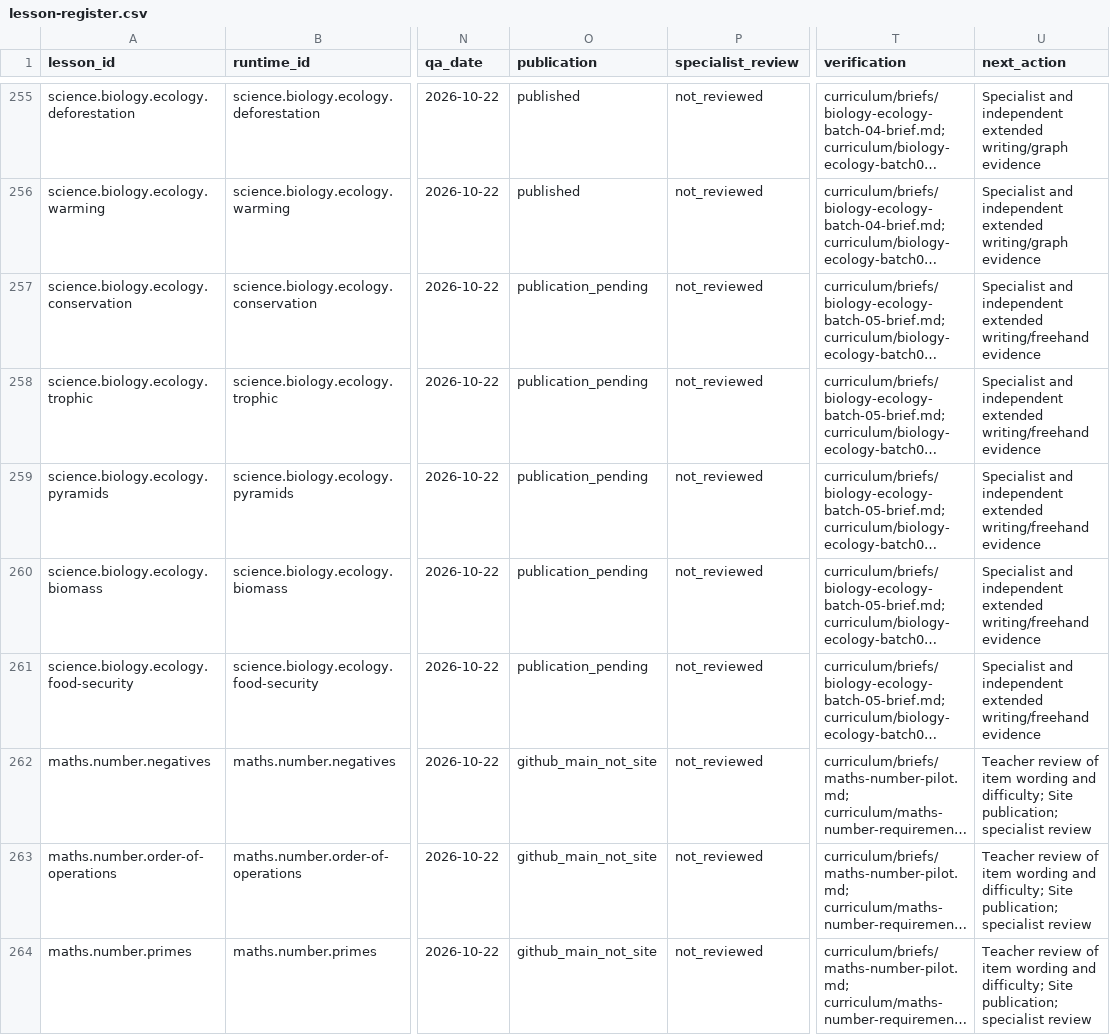
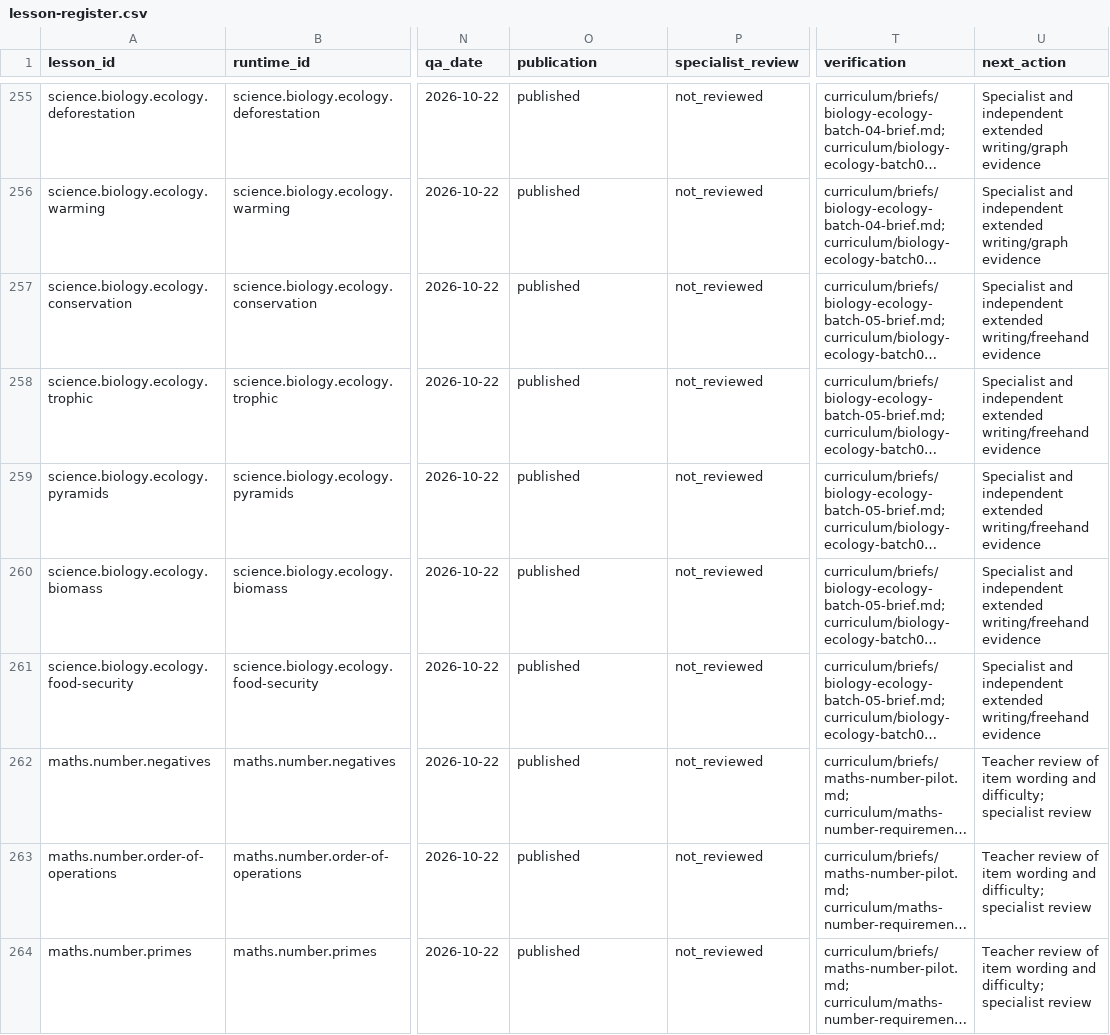
Before and after one commit to adamscourfield/crashcourse, a CSV file: curriculum/lesson-register.csv, drawn as a sheet; only a part is shown, gaps mark what is left out; long unchanged cells end in …; the diff covers the shown part only; the diff names each change by its address in the sheet, - before the commit and + after, or states it on an @@ line.

Commit message:
Record Ecology05 and integrated Maths publication with live verification

```diff
--- a/curriculum/lesson-register.csv
+++ b/curriculum/lesson-register.csv
-O257:O261 (publication): publication_pending
+O257:O261 (publication): published
-O262:O264 (publication): github_main_not_site
+O262:O264 (publication): published
-U262:U264 (next_action): …and difficulty; Site publication; specialist review
+U262:U264 (next_action): …and difficulty; specialist review
```
Also changed, not shown: 14 edited cells elsewhere in this file, curriculum/biology-remaining-roadmap.csv, curriculum/topic-register.csv, 9 other files.
